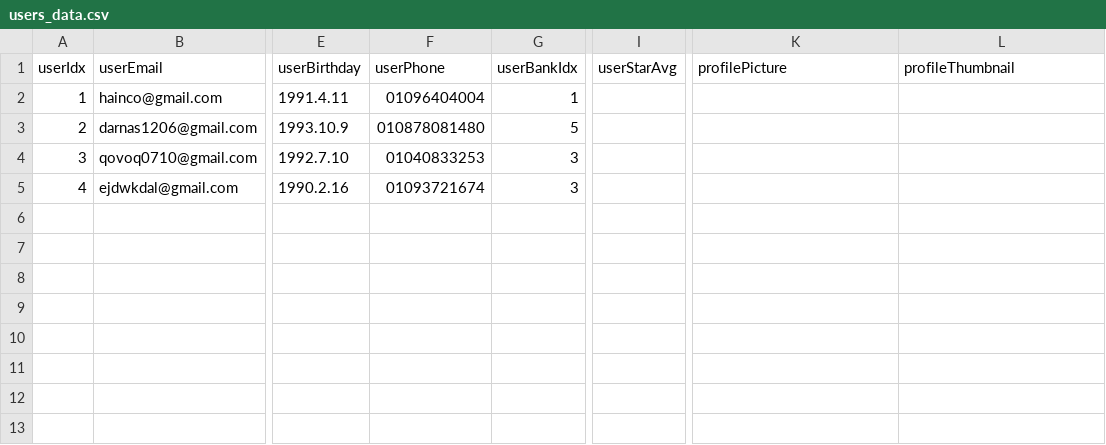
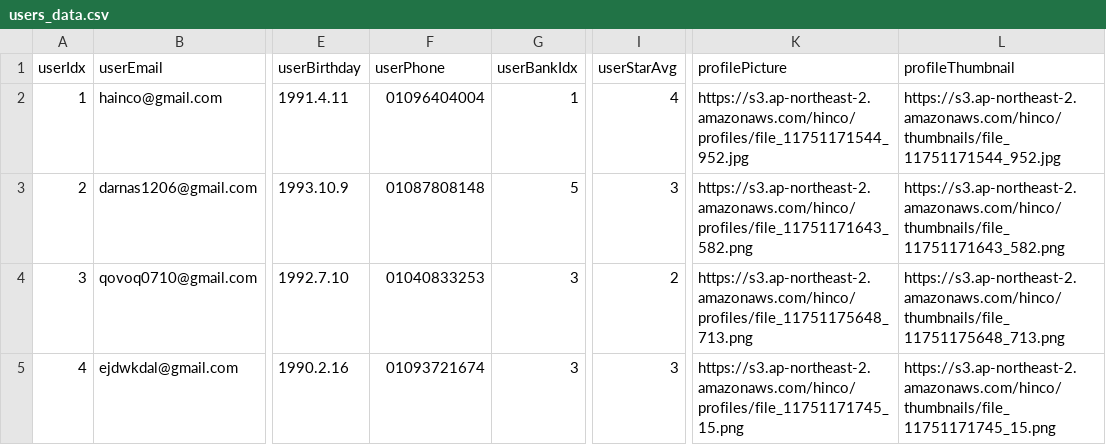
Before and after one commit to hinco114/GANGIME, a CSV file: GServer/config/users_data.csv, drawn as a sheet; only a part is shown, gaps mark what is left out; the diff names each change by its address in the sheet, - before the commit and + after, or states it on an @@ line.

Commit message:
Dummy data update

```diff
--- a/GServer/config/users_data.csv
+++ b/GServer/config/users_data.csv
-I2 (userStarAvg): (empty)
+I2 (userStarAvg): 4
-K2 (profilePicture): (empty)
+K2 (profilePicture): https://s3.ap-northeast-2.amazonaws.com/hinco/profiles/file_11751171544_952.jpg
-L2 (profileThumbnail): (empty)
+L2 (profileThumbnail): https://s3.ap-northeast-2.amazonaws.com/hinco/thumbnails/file_11751171544_952.jpg
-F3 (userPhone): 010878081480
+F3 (userPhone): 01087808148
-I3 (userStarAvg): (empty)
+I3 (userStarAvg): 3
-K3 (profilePicture): (empty)
+K3 (profilePicture): https://s3.ap-northeast-2.amazonaws.com/hinco/profiles/file_11751171643_582.png
-L3 (profileThumbnail): (empty)
+L3 (profileThumbnail): https://s3.ap-northeast-2.amazonaws.com/hinco/thumbnails/file_11751171643_582.png
-I4 (userStarAvg): (empty)
+I4 (userStarAvg): 2
-K4 (profilePicture): (empty)
+K4 (profilePicture): https://s3.ap-northeast-2.amazonaws.com/hinco/profiles/file_11751175648_713.png
-L4 (profileThumbnail): (empty)
+L4 (profileThumbnail): https://s3.ap-northeast-2.amazonaws.com/hinco/thumbnails/file_11751175648_713.png
-I5 (userStarAvg): (empty)
+I5 (userStarAvg): 3
-K5 (profilePicture): (empty)
+K5 (profilePicture): https://s3.ap-northeast-2.amazonaws.com/hinco/profiles/file_11751171745_15.png
-L5 (profileThumbnail): (empty)
+L5 (profileThumbnail): https://s3.ap-northeast-2.amazonaws.com/hinco/thumbnails/file_11751171745_15.png
```
Also changed, not shown: GServer/config/cancel_data.csv, 2 other files.
